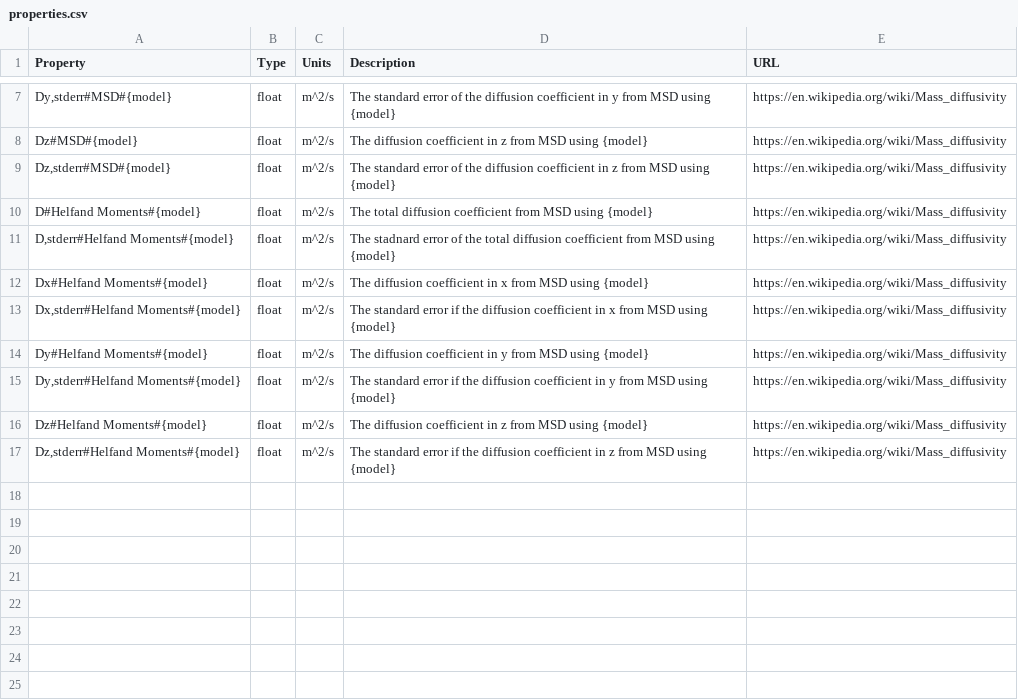
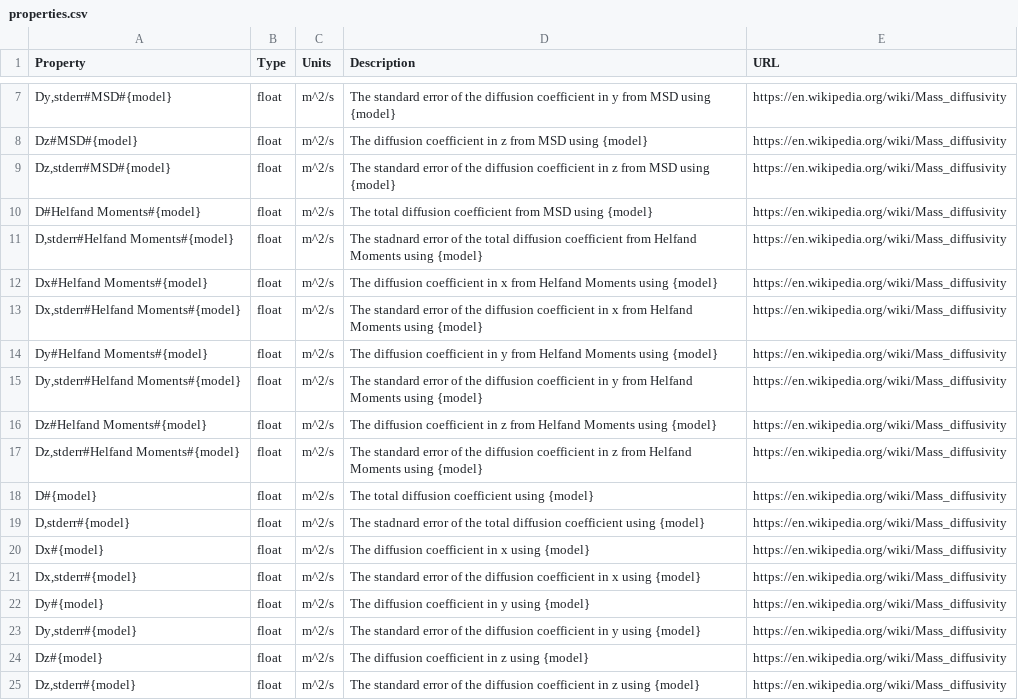
Before and after one commit to molssi-seamm/diffusivity_step, a CSV file: diffusivity_step/data/properties.csv, drawn as a sheet; only a part is shown, gaps mark what is left out.

Commit message:
Significant improvements!     * Simplified error analysis to safe approach of analyzing the diffusion constants       over runs.     * Improved fitting of the curves to focus on the central linear portion. There are       reasonable defaults but the user can adjust as needed.     * Provided a combined average and error bars when both the MSF approach and Helfand       moments are used.     * Capture temperature, pressure, and cell size from the MD step, providing 1/L as a       result since the true diffusion constants are found by extrapolating to 1/L = 0.     * Provided control over the number of steps for the expensive numerical integration       in the Helfand moments, providing a reasonable default of 1000.

```diff
--- a/diffusivity_step/data/properties.csv
+++ b/diffusivity_step/data/properties.csv
@@ -10,8 +10,16 @@ Dz#MSD#{model},float,m^2/s,"The diffusion coefficient in z from MSD using {model
 D#Helfand Moments#{model},float,m^2/s,"The total diffusion coefficient from MSD using {model}",https://en.wikipedia.org/wiki/Mass_diffusivity
-"D,stderr#Helfand Moments#{model}",float,m^2/s,"The stadnard error of the total diffusion coefficient from MSD using {model}",https://en.wikipedia.org/wiki/Mass_diffusivity
-Dx#Helfand Moments#{model},float,m^2/s,"The diffusion coefficient in x from MSD using {model}",https://en.wikipedia.org/wiki/Mass_diffusivity
-"Dx,stderr#Helfand Moments#{model}",float,m^2/s,"The standard error if the diffusion coefficient in x from MSD using {model}",https://en.wikipedia.org/wiki/Mass_diffusivity
-Dy#Helfand Moments#{model},float,m^2/s,"The diffusion coefficient in y from MSD using {model}",https://en.wikipedia.org/wiki/Mass_diffusivity
-"Dy,stderr#Helfand Moments#{model}",float,m^2/s,"The standard error if the diffusion coefficient in y from MSD using {model}",https://en.wikipedia.org/wiki/Mass_diffusivity
-Dz#Helfand Moments#{model},float,m^2/s,"The diffusion coefficient in z from MSD using {model}",https://en.wikipedia.org/wiki/Mass_diffusivity
-"Dz,stderr#Helfand Moments#{model}",float,m^2/s,"The standard error if the diffusion coefficient in z from MSD using {model}",https://en.wikipedia.org/wiki/Mass_diffusivity
+"D,stderr#Helfand Moments#{model}",float,m^2/s,"The stadnard error of the total diffusion coefficient from Helfand Moments using {model}",https://en.wikipedia.org/wiki/Mass_diffusivity
+Dx#Helfand Moments#{model},float,m^2/s,"The diffusion coefficient in x from Helfand Moments using {model}",https://en.wikipedia.org/wiki/Mass_diffusivity
+"Dx,stderr#Helfand Moments#{model}",float,m^2/s,"The standard error of the diffusion coefficient in x from Helfand Moments using {model}",https://en.wikipedia.org/wiki/Mass_diffusivity
+Dy#Helfand Moments#{model},float,m^2/s,"The diffusion coefficient in y from Helfand Moments using {model}",https://en.wikipedia.org/wiki/Mass_diffusivity
+"Dy,stderr#Helfand Moments#{model}",float,m^2/s,"The standard error of the diffusion coefficient in y from Helfand Moments using {model}",https://en.wikipedia.org/wiki/Mass_diffusivity
+Dz#Helfand Moments#{model},float,m^2/s,"The diffusion coefficient in z from Helfand Moments using {model}",https://en.wikipedia.org/wiki/Mass_diffusivity
+"Dz,stderr#Helfand Moments#{model}",float,m^2/s,"The standard error of the diffusion coefficient in z from Helfand Moments using {model}",https://en.wikipedia.org/wiki/Mass_diffusivity
+D#{model},float,m^2/s,"The total diffusion coefficient using {model}",https://en.wikipedia.org/wiki/Mass_diffusivity
+"D,stderr#{model}",float,m^2/s,"The stadnard error of the total diffusion coefficient using {model}",https://en.wikipedia.org/wiki/Mass_diffusivity
+Dx#{model},float,m^2/s,"The diffusion coefficient in x using {model}",https://en.wikipedia.org/wiki/Mass_diffusivity
+"Dx,stderr#{model}",float,m^2/s,"The standard error of the diffusion coefficient in x using {model}",https://en.wikipedia.org/wiki/Mass_diffusivity
+Dy#{model},float,m^2/s,"The diffusion coefficient in y using {model}",https://en.wikipedia.org/wiki/Mass_diffusivity
+"Dy,stderr#{model}",float,m^2/s,"The standard error of the diffusion coefficient in y using {model}",https://en.wikipedia.org/wiki/Mass_diffusivity
+Dz#{model},float,m^2/s,"The diffusion coefficient in z using {model}",https://en.wikipedia.org/wiki/Mass_diffusivity
+"Dz,stderr#{model}",float,m^2/s,"The standard error of the diffusion coefficient in z using {model}",https://en.wikipedia.org/wiki/Mass_diffusivity
```
Also changed, not shown: 5 other files.
